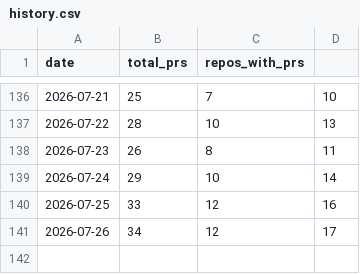
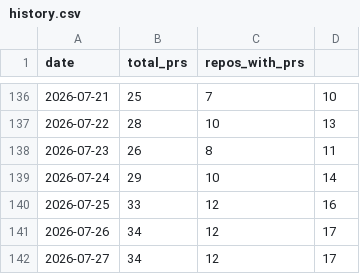
Before and after one commit to rundeck-plugins/.github, a CSV file: pr-tracking/history.csv, drawn as a sheet; only a part is shown, gaps mark what is left out; the diff names each change by its address in the sheet, - before the commit and + after, or states it on an @@ line.

```diff
--- a/pr-tracking/history.csv
+++ b/pr-tracking/history.csv
+row 142: 2026-07-27 | 34 | 12 | 17
```
Also changed, not shown: 1 other file.
